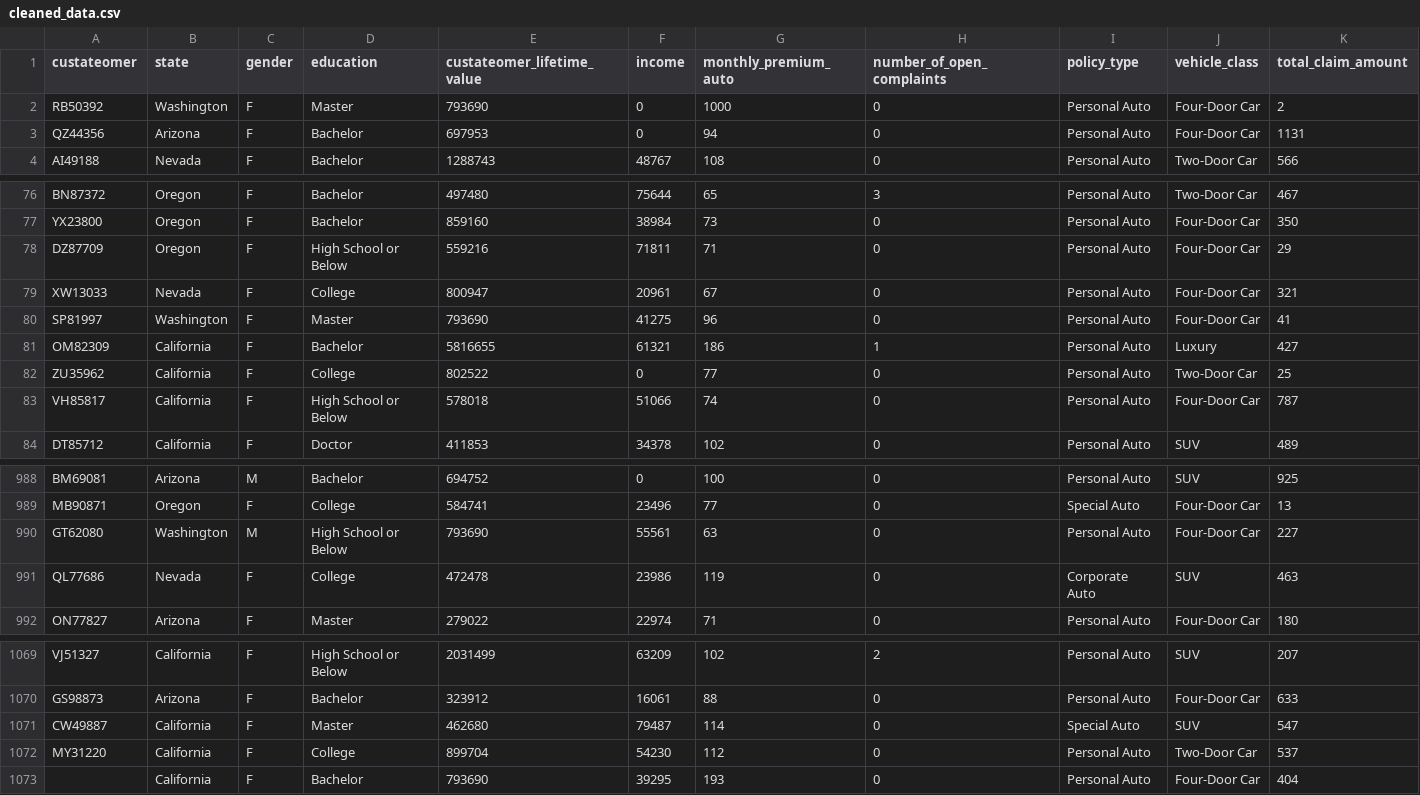
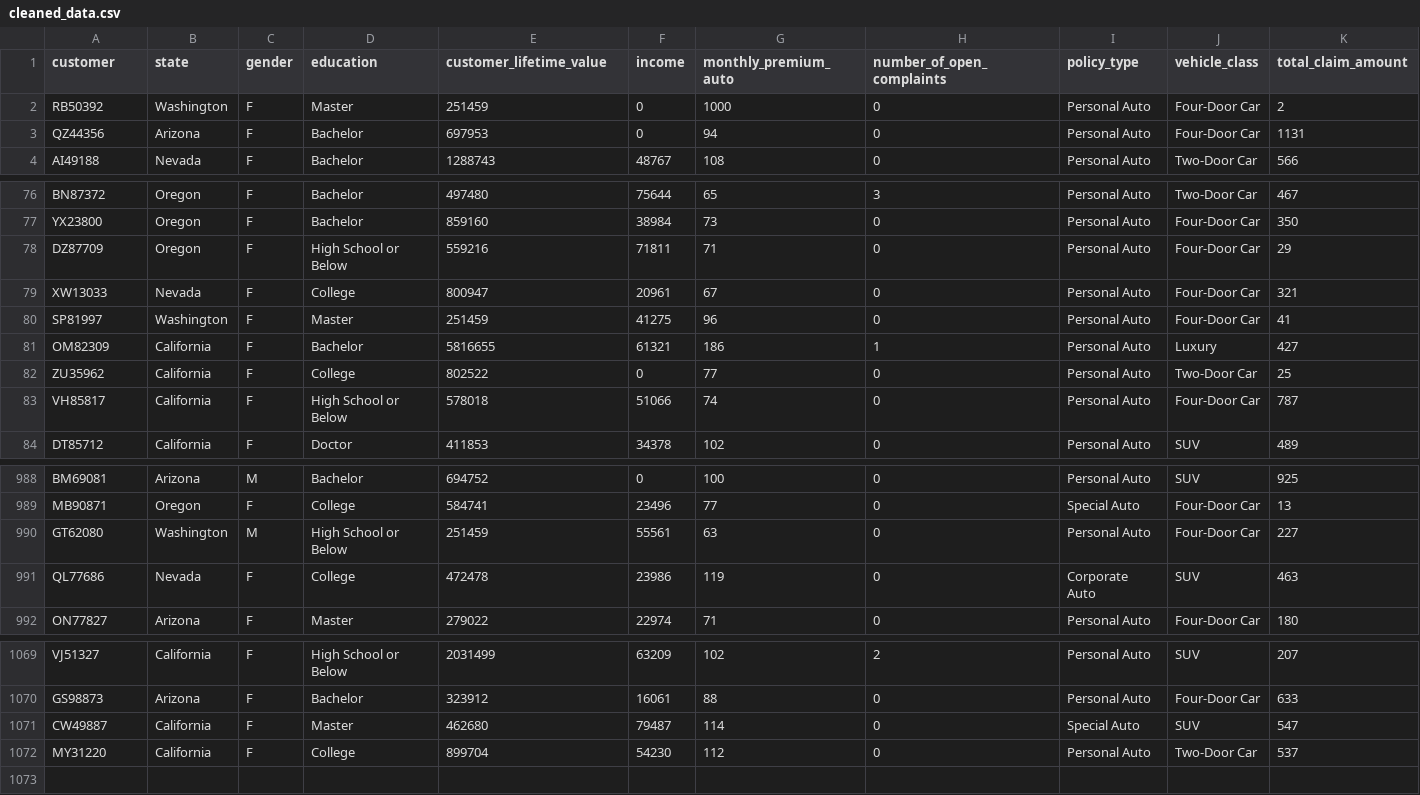
Before and after one commit to bardellis/lab-dw-data-cleaning-and-formatting, a CSV file: cleaned_data.csv, drawn as a sheet; only a part is shown, gaps mark what is left out.

```diff
--- a/cleaned_data.csv
+++ b/cleaned_data.csv
@@ -1,3 +1,3 @@
-custateomer,state,gender,education,custateomer_lifetime_value,income,monthly_premium_auto,number_of_open_complaints,policy_type,vehicle_class,total_claim_amount
-RB50392,Washington,F,Master,793690,0,1000,0,Personal Auto,Four-Door Car,2
+customer,state,gender,education,customer_lifetime_value,income,monthly_premium_auto,number_of_open_complaints,policy_type,vehicle_class,total_claim_amount
+RB50392,Washington,F,Master,251459,0,1000,0,Personal Auto,Four-Door Car,2
 QZ44356,Arizona,F,Bachelor,697953,0,94,0,Personal Auto,Four-Door Car,1131
@@ -79,3 +79,3 @@ DZ87709,Oregon,F,High School or Below,559216,71811,71,0,Personal Auto,Four-Door
 XW13033,Nevada,F,College,800947,20961,67,0,Personal Auto,Four-Door Car,321
-SP81997,Washington,F,Master,793690,41275,96,0,Personal Auto,Four-Door Car,41
+SP81997,Washington,F,Master,251459,41275,96,0,Personal Auto,Four-Door Car,41
 OM82309,California,F,Bachelor,5816655,61321,186,1,Personal Auto,Luxury,427
@@ -989,3 +989,3 @@ BM69081,Arizona,M,Bachelor,694752,0,100,0,Personal Auto,SUV,925
 MB90871,Oregon,F,College,584741,23496,77,0,Special Auto,Four-Door Car,13
-GT62080,Washington,M,High School or Below,793690,55561,63,0,Personal Auto,Four-Door Car,227
+GT62080,Washington,M,High School or Below,251459,55561,63,0,Personal Auto,Four-Door Car,227
 QL77686,Nevada,F,College,472478,23986,119,0,Corporate Auto,SUV,463
@@ -1072,2 +1072 @@ CW49887,California,F,Master,462680,79487,114,0,Special Auto,SUV,547
 MY31220,California,F,College,899704,54230,112,0,Personal Auto,Two-Door Car,537
-,California,F,Bachelor,793690,39295,193,0,Personal Auto,Four-Door Car,404
```
Also changed, not shown: 1 other file.
